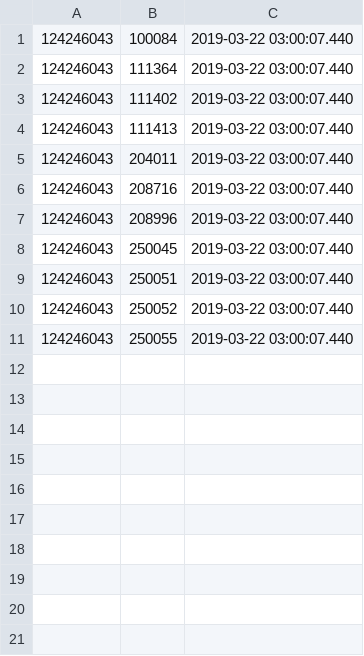
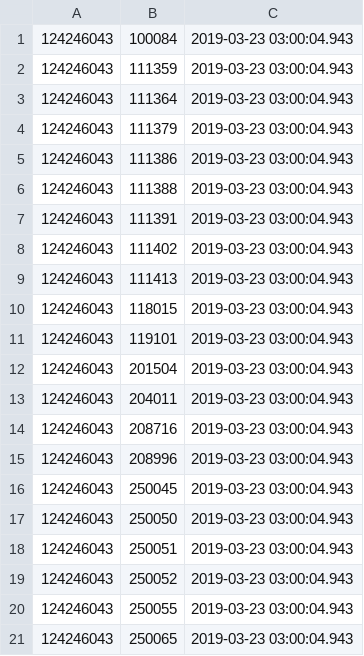
Before and after one commit to vilnius/poliklinikos, a CSV file: data/Naujosios_Vilnios_Poliklinika/Registracija/124246043_family_doctors_list.csv, drawn as a sheet.

```diff
--- a/data/Naujosios_Vilnios_Poliklinika/Registracija/124246043_family_doctors_list.csv
+++ b/data/Naujosios_Vilnios_Poliklinika/Registracija/124246043_family_doctors_list.csv
@@ -1,11 +1,21 @@
-124246043;100084;2019-03-22 03:00:07.440
-124246043;111364;2019-03-22 03:00:07.440
-124246043;111402;2019-03-22 03:00:07.440
-124246043;111413;2019-03-22 03:00:07.440
-124246043;204011;2019-03-22 03:00:07.440
-124246043;208716;2019-03-22 03:00:07.440
-124246043;208996;2019-03-22 03:00:07.440
-124246043;250045;2019-03-22 03:00:07.440
-124246043;250051;2019-03-22 03:00:07.440
-124246043;250052;2019-03-22 03:00:07.440
-124246043;250055;2019-03-22 03:00:07.440
+124246043;100084;2019-03-23 03:00:04.943
+124246043;111359;2019-03-23 03:00:04.943
+124246043;111364;2019-03-23 03:00:04.943
+124246043;111379;2019-03-23 03:00:04.943
+124246043;111386;2019-03-23 03:00:04.943
+124246043;111388;2019-03-23 03:00:04.943
+124246043;111391;2019-03-23 03:00:04.943
+124246043;111402;2019-03-23 03:00:04.943
+124246043;111413;2019-03-23 03:00:04.943
+124246043;118015;2019-03-23 03:00:04.943
+124246043;119101;2019-03-23 03:00:04.943
+124246043;201504;2019-03-23 03:00:04.943
+124246043;204011;2019-03-23 03:00:04.943
+124246043;208716;2019-03-23 03:00:04.943
+124246043;208996;2019-03-23 03:00:04.943
+124246043;250045;2019-03-23 03:00:04.943
+124246043;250050;2019-03-23 03:00:04.943
+124246043;250051;2019-03-23 03:00:04.943
+124246043;250052;2019-03-23 03:00:04.943
+124246043;250055;2019-03-23 03:00:04.943
+124246043;250065;2019-03-23 03:00:04.943
```
Also changed, not shown: data/Naujosios_Vilnios_Poliklinika/Registracija/124246043_doctors_not_at_work.csv, 1 other file.
